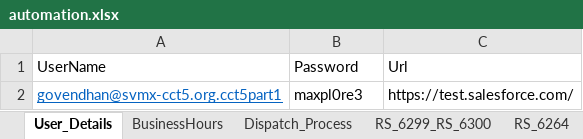
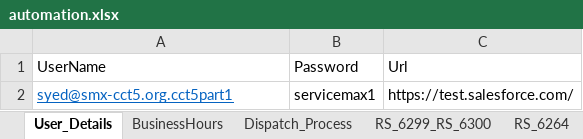
Before and after one commit to AbdulSvmx/Sahi_Project_Lightning, an Excel workbook: svmx/test_lab/test_cases/optimax/op_excleData/automation.xlsx, sheet User_Details, drawn as a sheet; values as stored, in another font and other column widths than the file's, no borders; the diff names each change by its address in the sheet, - before the commit and + after, or states it on an @@ line.

Commit message:
User Details updated
User Details updated

```diff
--- a/svmx/test_lab/test_cases/optimax/op_excleData/automation.xlsx (sheet User_Details)
+++ b/svmx/test_lab/test_cases/optimax/op_excleData/automation.xlsx (sheet User_Details)
-A2: govendhan@svmx-cct5.org.cct5part1
+A2: syed@smx-cct5.org.cct5part1
-B2: maxpl0re3
+B2: servicemax1
```
